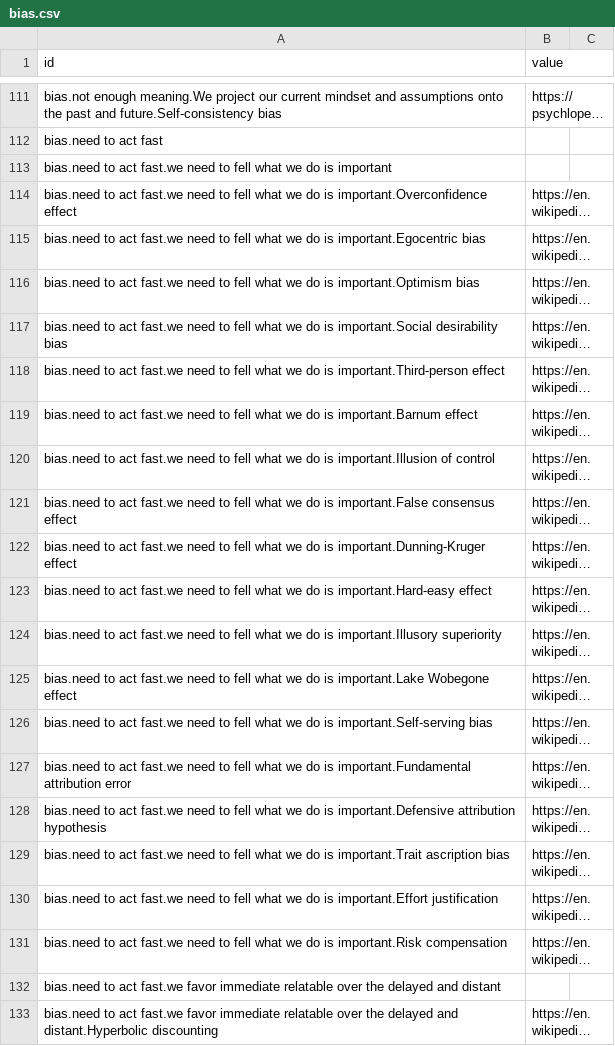
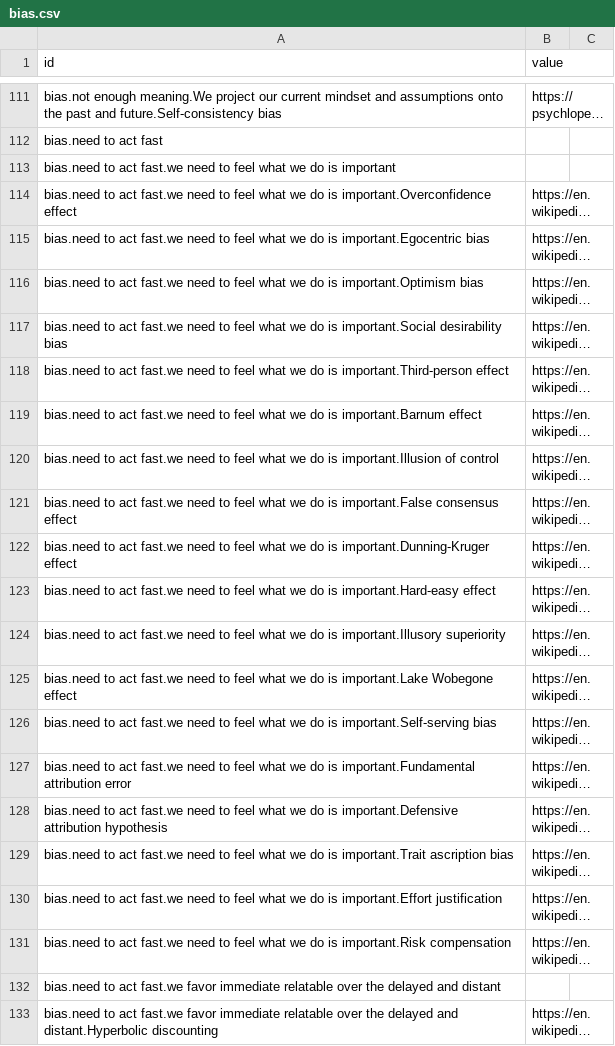
Before and after one commit to scottleedavis/cognitive-bias-codex, a CSV file: bias.csv, drawn as a sheet; only a part is shown, gaps mark what is left out; long unchanged cells end in …; the diff names each change by its address in the sheet, - before the commit and + after, or states it on an @@ line.

Commit message:
Update bias.csv

```diff
--- a/bias.csv
+++ b/bias.csv
-A113 (id): …need to fell what we…
+A113 (id): …need to feel what we…
-A114 (id): …need to fell what we…
+A114 (id): …need to feel what we…
-A115 (id): …need to fell what we…
+A115 (id): …need to feel what we…
-A116 (id): …need to fell what we…
+A116 (id): …need to feel what we…
-A117 (id): …need to fell what we…
+A117 (id): …need to feel what we…
-A118 (id): …need to fell what we…
+A118 (id): …need to feel what we…
-A119 (id): …need to fell what we…
+A119 (id): …need to feel what we…
-A120 (id): …need to fell what we…
+A120 (id): …need to feel what we…
-A121 (id): …need to fell what we…
+A121 (id): …need to feel what we…
-A122 (id): …need to fell what we…
+A122 (id): …need to feel what we…
-A123 (id): …need to fell what we…
+A123 (id): …need to feel what we…
-A124 (id): …need to fell what we…
+A124 (id): …need to feel what we…
-A125 (id): …need to fell what we…
+A125 (id): …need to feel what we…
-A126 (id): …need to fell what we…
+A126 (id): …need to feel what we…
-A127 (id): …need to fell what we…
+A127 (id): …need to feel what we…
-A128 (id): …need to fell what we…
+A128 (id): …need to feel what we…
-A129 (id): …need to fell what we…
+A129 (id): …need to feel what we…
-A130 (id): …need to fell what we…
+A130 (id): …need to feel what we…
-A131 (id): …need to fell what we…
+A131 (id): …need to feel what we…
```
